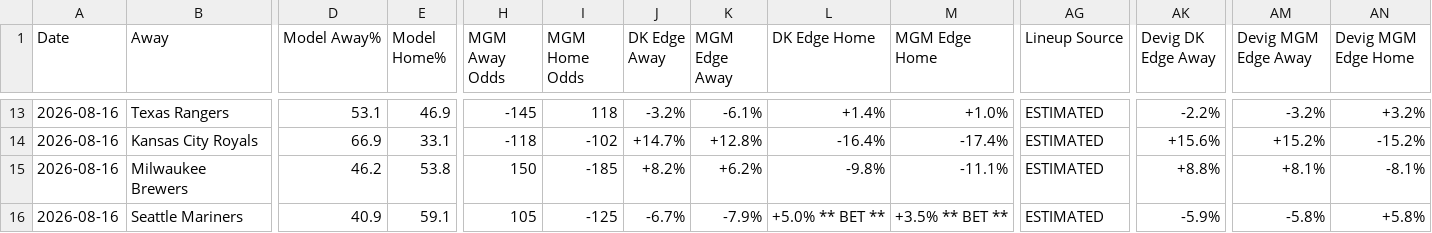
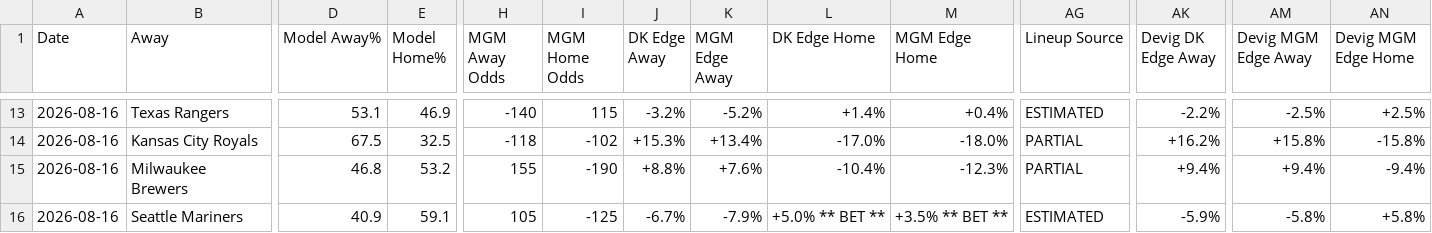
Before and after one commit to myles00price/baseball-model, a CSV file: picks_2026-08-16.csv, drawn as a sheet; only a part is shown, gaps mark what is left out; the diff covers the shown part only; the diff names each change by its address in the sheet, - before the commit and + after, or states it on an @@ line.

Commit message:
lineup lock update 2026-08-16

```diff
--- a/picks_2026-08-16.csv
+++ b/picks_2026-08-16.csv
-H13 (MGM Away Odds): -145
+H13 (MGM Away Odds): -140
-I13 (MGM Home Odds): 118
+I13 (MGM Home Odds): 115
-K13 (MGM Edge Away): -6.1%
+K13 (MGM Edge Away): -5.2%
-M13 (MGM Edge Home): +1.0%
+M13 (MGM Edge Home): +0.4%
-AM13 (Devig MGM Edge Away): -3.2%
+AM13 (Devig MGM Edge Away): -2.5%
-AN13 (Devig MGM Edge Home): +3.2%
+AN13 (Devig MGM Edge Home): +2.5%
-D14 (Model Away%): 66.9
+D14 (Model Away%): 67.5
-E14 (Model Home%): 33.1
+E14 (Model Home%): 32.5
-J14 (DK Edge Away): +14.7%
+J14 (DK Edge Away): +15.3%
-K14 (MGM Edge Away): +12.8%
+K14 (MGM Edge Away): +13.4%
-L14 (DK Edge Home): -16.4%
+L14 (DK Edge Home): -17.0%
-M14 (MGM Edge Home): -17.4%
+M14 (MGM Edge Home): -18.0%
-AG14:AG15 (Lineup Source): ESTIMATED
+AG14:AG15 (Lineup Source): PARTIAL
-AK14 (Devig DK Edge Away): +15.6%
+AK14 (Devig DK Edge Away): +16.2%
-AM14 (Devig MGM Edge Away): +15.2%
+AM14 (Devig MGM Edge Away): +15.8%
-AN14 (Devig MGM Edge Home): -15.2%
+AN14 (Devig MGM Edge Home): -15.8%
-D15 (Model Away%): 46.2
+D15 (Model Away%): 46.8
-E15 (Model Home%): 53.8
+E15 (Model Home%): 53.2
-H15 (MGM Away Odds): 150
+H15 (MGM Away Odds): 155
-I15 (MGM Home Odds): -185
+I15 (MGM Home Odds): -190
-J15 (DK Edge Away): +8.2%
+J15 (DK Edge Away): +8.8%
-K15 (MGM Edge Away): +6.2%
+K15 (MGM Edge Away): +7.6%
-L15 (DK Edge Home): -9.8%
+L15 (DK Edge Home): -10.4%
-M15 (MGM Edge Home): -11.1%
+M15 (MGM Edge Home): -12.3%
-AK15 (Devig DK Edge Away): +8.8%
+AK15 (Devig DK Edge Away): +9.4%
-AM15 (Devig MGM Edge Away): +8.1%
+AM15 (Devig MGM Edge Away): +9.4%
-AN15 (Devig MGM Edge Home): -8.1%
+AN15 (Devig MGM Edge Home): -9.4%
```
Also changed, not shown: 40 edited cells elsewhere in this file, 3 other files.
